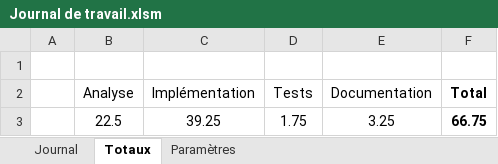
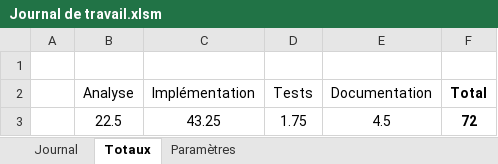
Before and after one commit to TimotheeRapin/WebAppGestionRepas, an Excel workbook: Documentation/04 Journal de travail/Journal de travail.xlsm, sheet Totaux, drawn as a sheet; values as stored, in another font and other column widths than the file's, no borders; table styles not drawn; removed rows and columns are numbered as before the commit, all else as after; the diff names each change by its address in the sheet, - before the commit and + after, or states it on an @@ line.

```diff
--- a/Documentation/04 Journal de travail/Journal de travail.xlsm (sheet Totaux)
+++ b/Documentation/04 Journal de travail/Journal de travail.xlsm (sheet Totaux)
-row 3:  | 22.5 | 39.25 | 1.75 | 3.25 | 66.75
+row 3:  | 22.5 | 43.25 | 1.75 | 4.5 | 72
```
Also changed, not shown: sheet Journal, 43 other files.
